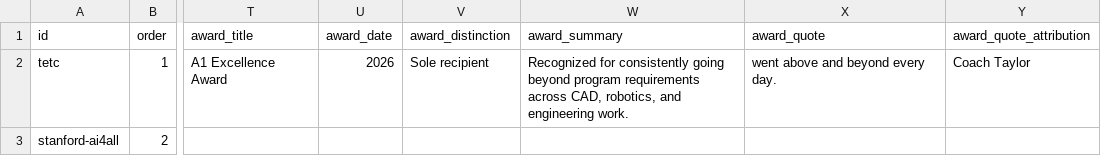
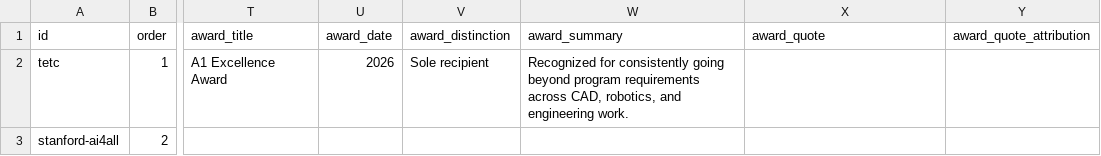
Before and after one commit to Chrissyuh/christopher-portfolio, a CSV file: docs/google-sheet-template/ProgramCredentials.csv, drawn as a sheet; only a part is shown, gaps mark what is left out; the diff names each change by its address in the sheet, - before the commit and + after, or states it on an @@ line.

Commit message:
Remove TETC coach quote

```diff
--- a/docs/google-sheet-template/ProgramCredentials.csv
+++ b/docs/google-sheet-template/ProgramCredentials.csv
-X2 (award_quote): went above and beyond every day.
+X2 (award_quote): (empty)
-Y2 (award_quote_attribution): Coach Taylor
+Y2 (award_quote_attribution): (empty)
```
Also changed, not shown: 4 other files.
